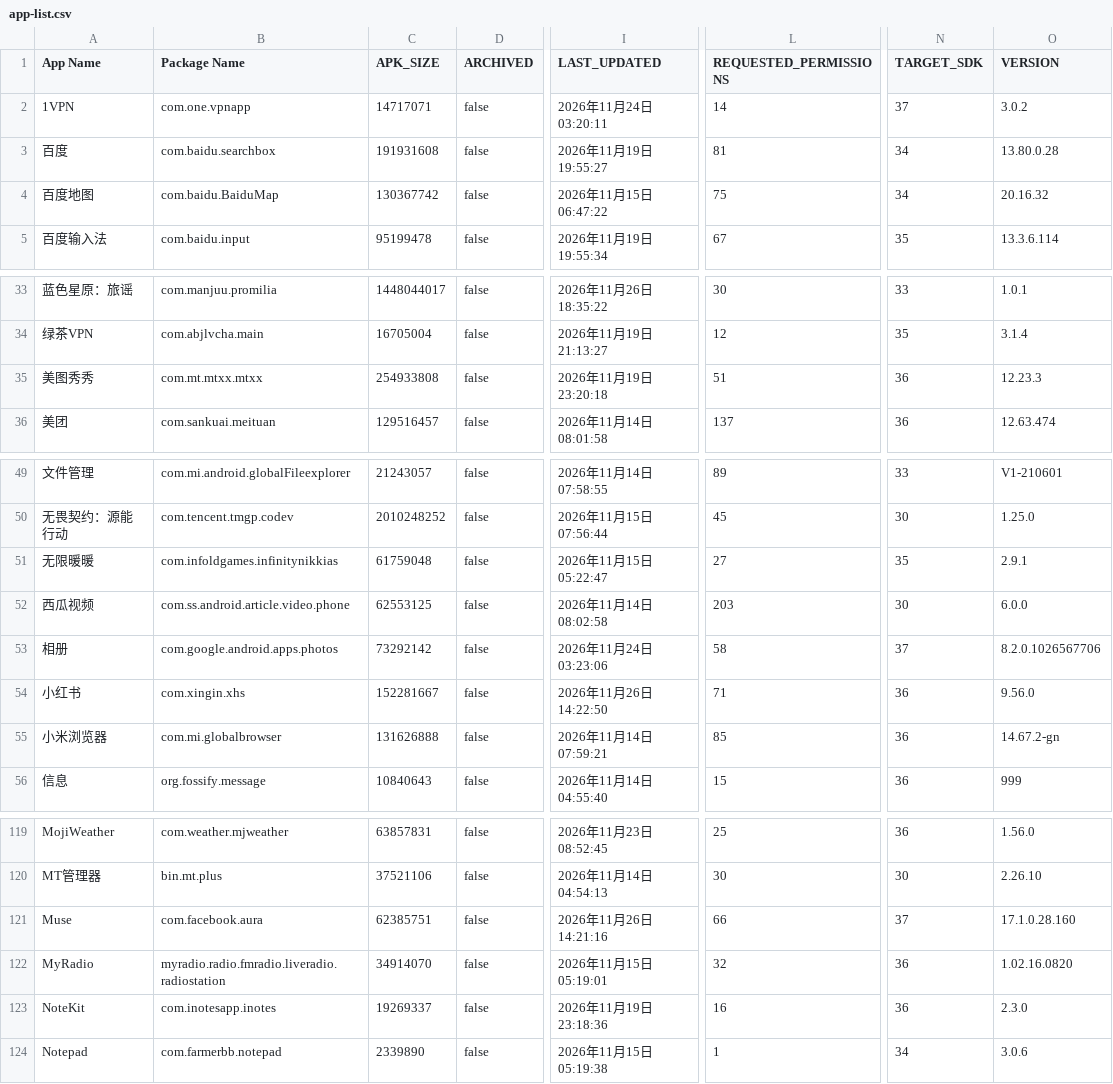
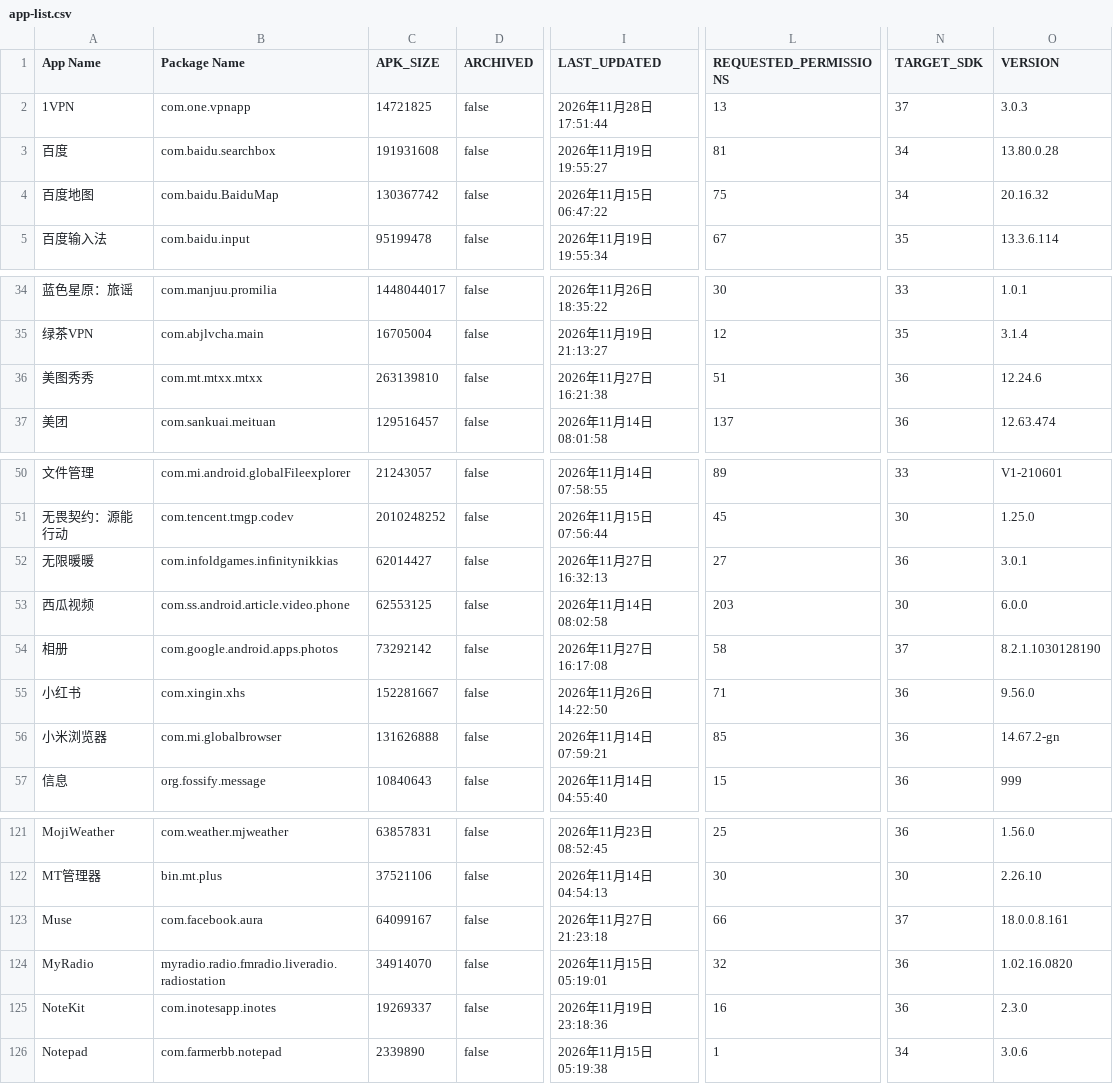
Before and after one commit to liuxiaotao86/ClashMetaForAndroid, a CSV file: app-list.csv, drawn as a sheet; only a part is shown, gaps mark what is left out; addresses are those after the commit; the diff covers the shown part only; the diff names each change by its address in the sheet, - before the commit and + after, or states it on an @@ line.

```diff
--- a/app-list.csv
+++ b/app-list.csv
-C2 (APK_SIZE): 14717071
+C2 (APK_SIZE): 14721825
-I2 (LAST_UPDATED): 2026年11月24日 03:20:11
+I2 (LAST_UPDATED): 2026年11月28日 17:51:44
-L2 (REQUESTED_PERMISSIONS): 14
+L2 (REQUESTED_PERMISSIONS): 13
-O2 (VERSION): 3.0.2
+O2 (VERSION): 3.0.3
-C36 (APK_SIZE): 254933808
+C36 (APK_SIZE): 263139810
-I36 (LAST_UPDATED): 2026年11月19日 23:20:18
+I36 (LAST_UPDATED): 2026年11月27日 16:21:38
-O36 (VERSION): 12.23.3
+O36 (VERSION): 12.24.6
-C52 (APK_SIZE): 61759048
+C52 (APK_SIZE): 62014427
-I52 (LAST_UPDATED): 2026年11月15日 05:22:47
+I52 (LAST_UPDATED): 2026年11月27日 16:32:13
-N52 (TARGET_SDK): 35
+N52 (TARGET_SDK): 36
-O52 (VERSION): 2.9.1
+O52 (VERSION): 3.0.1
-I54 (LAST_UPDATED): 2026年11月24日 03:23:06
+I54 (LAST_UPDATED): 2026年11月27日 16:17:08
-O54 (VERSION): 8.2.0.1026567706
+O54 (VERSION): 8.2.1.1030128190
-C123 (APK_SIZE): 62385751
+C123 (APK_SIZE): 64099167
-I123 (LAST_UPDATED): 2026年11月26日 14:21:16
+I123 (LAST_UPDATED): 2026年11月27日 21:23:18
-O123 (VERSION): 17.1.0.28.160
+O123 (VERSION): 18.0.0.8.161
```
Also changed, not shown: 10 added rows, 1 removed row and 30 edited cells elsewhere in this file.
